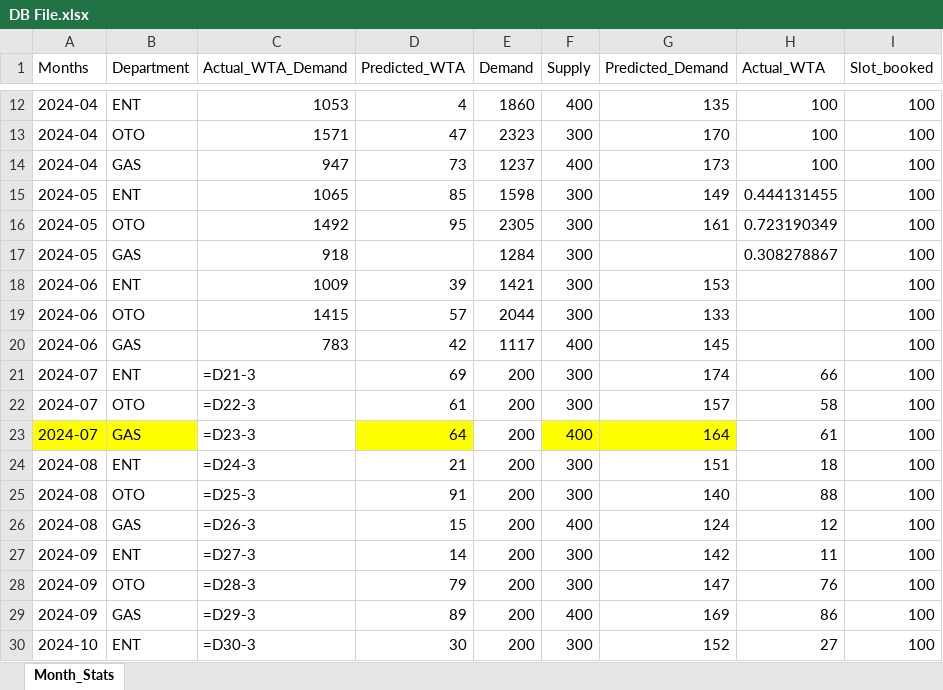
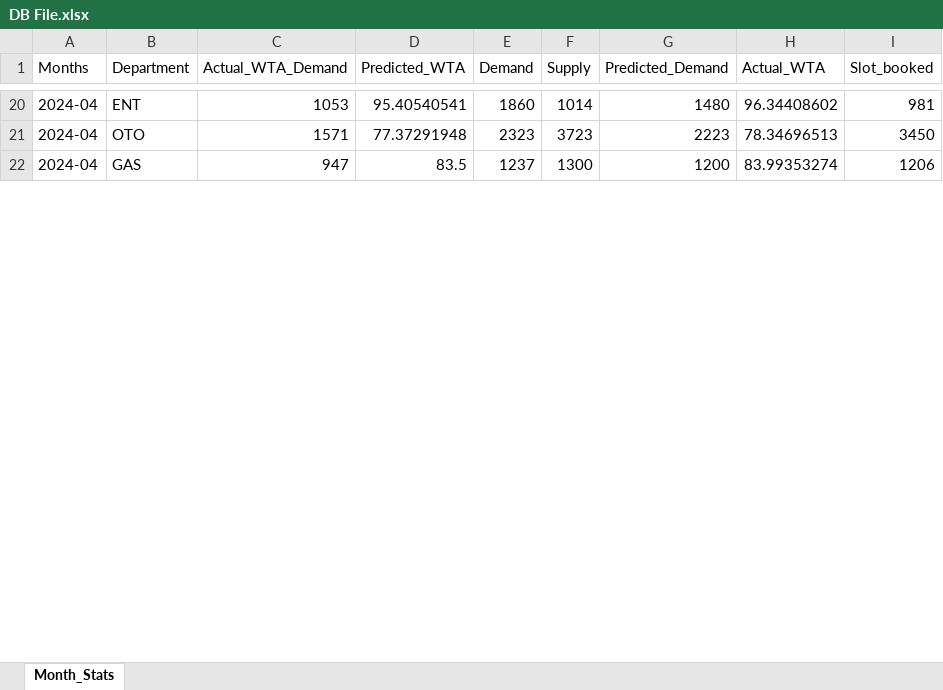
Before and after one commit to luckyzero0/MtechISS, an Excel workbook: Final Capstone/GUI/build/assets/DB/DB File.xlsx, sheet Month_Stats, drawn as a sheet; only a part is shown, gaps mark what is left out; values as stored, in another font and other column widths than the file's, no borders; formulas without a stored value are shown as written; removed rows and columns are numbered as before the commit, all else as after; the diff covers the shown part only; the diff names each change by its address in the sheet, - before the commit and + after, or states it on an @@ line.

Commit message:
Added Green Outline when selected Added Department Change Functionality Corrected Left Right images Added WTA calculation

```diff
--- a/Final Capstone/GUI/build/assets/DB/DB File.xlsx (sheet Month_Stats)
+++ b/Final Capstone/GUI/build/assets/DB/DB File.xlsx (sheet Month_Stats)
-D20 (Predicted_WTA): 4
+D20 (Predicted_WTA): 95.40540541
-F20 (Supply): 400
+F20 (Supply): 1014
-G20 (Predicted_Demand): 135
+G20 (Predicted_Demand): 1480
-H20 (Actual_WTA): 100
+H20 (Actual_WTA): 96.34408602
-I20 (Slot_booked): 100
+I20 (Slot_booked): 981
-D21 (Predicted_WTA): 47
+D21 (Predicted_WTA): 77.37291948
-F21 (Supply): 300
+F21 (Supply): 3723
-G21 (Predicted_Demand): 170
+G21 (Predicted_Demand): 2223
-H21 (Actual_WTA): 100
+H21 (Actual_WTA): 78.34696513
-I21 (Slot_booked): 100
+I21 (Slot_booked): 3450
-D22 (Predicted_WTA): 73
+D22 (Predicted_WTA): 83.5
-F22 (Supply): 400
+F22 (Supply): 1300
-G22 (Predicted_Demand): 173
+G22 (Predicted_Demand): 1200
-H22 (Actual_WTA): 100
+H22 (Actual_WTA): 83.99353274
-I22 (Slot_booked): 100
+I22 (Slot_booked): 1206
-row 15: 2024-05 | ENT | 1065 | 85 | 1598 | 300 | 149 | 0.444131455 | 100
-row 16: 2024-05 | OTO | 1492 | 95 | 2305 | 300 | 161 | 0.723190349 | 100
-row 17: 2024-05 | GAS | 918 |  | 1284 | 300 |  | 0.308278867 | 100
-row 18: 2024-06 | ENT | 1009 | 39 | 1421 | 300 | 153 |  | 100
-row 19: 2024-06 | OTO | 1415 | 57 | 2044 | 300 | 133 |  | 100
-row 20: 2024-06 | GAS | 783 | 42 | 1117 | 400 | 145 |  | 100
-row 21: 2024-07 | ENT | =D21-3 | 69 | 200 | 300 | 174 | 66 | 100
-row 22: 2024-07 | OTO | =D22-3 | 61 | 200 | 300 | 157 | 58 | 100
-row 23: 2024-07 | GAS | =D23-3 | 64 | 200 | 400 | 164 | 61 | 100
-row 24: 2024-08 | ENT | =D24-3 | 21 | 200 | 300 | 151 | 18 | 100
-row 25: 2024-08 | OTO | =D25-3 | 91 | 200 | 300 | 140 | 88 | 100
-row 26: 2024-08 | GAS | =D26-3 | 15 | 200 | 400 | 124 | 12 | 100
-row 27: 2024-09 | ENT | =D27-3 | 14 | 200 | 300 | 142 | 11 | 100
-row 28: 2024-09 | OTO | =D28-3 | 79 | 200 | 300 | 147 | 76 | 100
-row 29: 2024-09 | GAS | =D29-3 | 89 | 200 | 400 | 169 | 86 | 100
-row 30: 2024-10 | ENT | =D30-3 | 30 | 200 | 300 | 152 | 27 | 100
```
Also changed, not shown: 102 added rows and 18 removed rows elsewhere in this sheet, Final Capstone/GUI/build/assets/DB/Configuration.xlsx, Final Capstone/GUI/build/assets/DB/Department Short Codes.xlsx, 9 other files.
